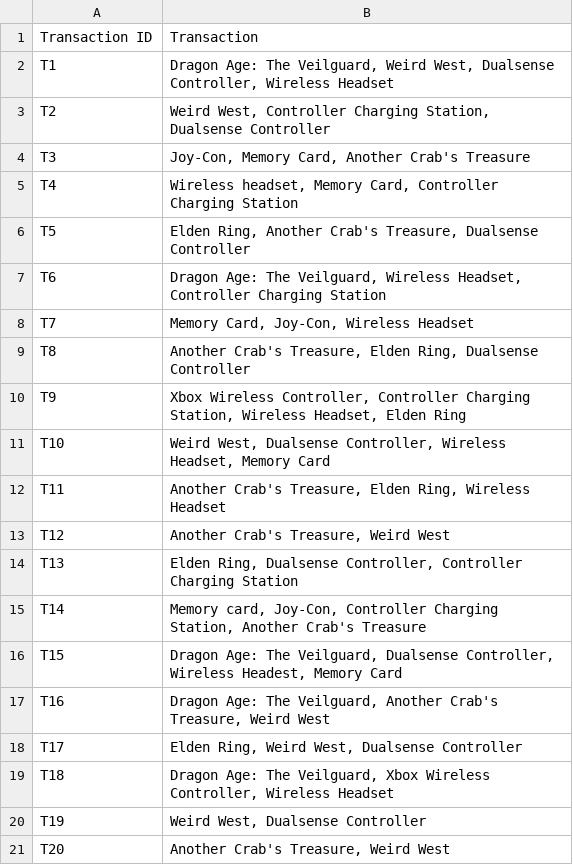
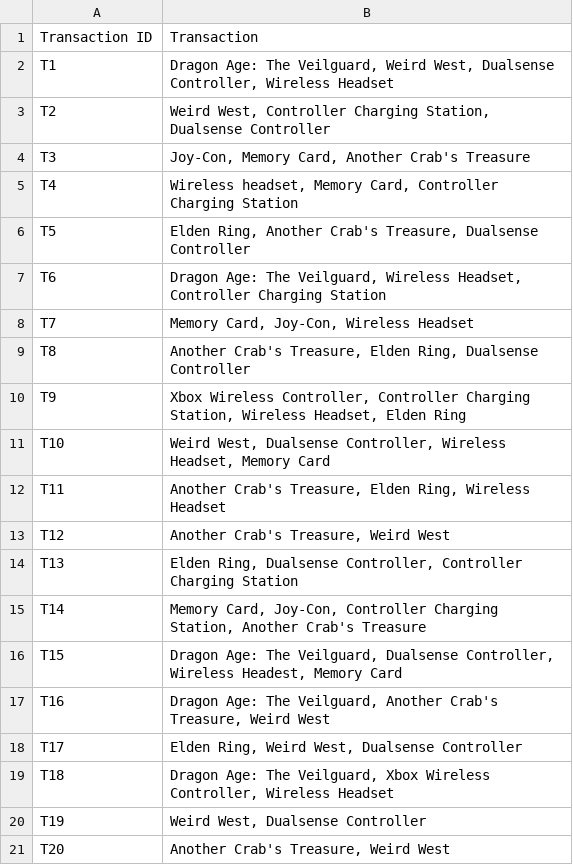
Before and after one commit to atwoodmachine/cs634_midterm_proj, a CSV file: gamestop_transactions.csv, drawn as a sheet.

Commit message:
Typo fixed

```diff
--- a/gamestop_transactions.csv
+++ b/gamestop_transactions.csv
@@ -14,3 +14,3 @@ T12,"Another Crab's Treasure, Weird West"
 T13,"Elden Ring, Dualsense Controller, Controller Charging Station"
-T14,"Memory card, Joy-Con, Controller Charging Station, Another Crab's Treasure"
+T14,"Memory Card, Joy-Con, Controller Charging Station, Another Crab's Treasure"
 T15,"Dragon Age: The Veilguard, Dualsense Controller, Wireless Headest, Memory Card"
```
